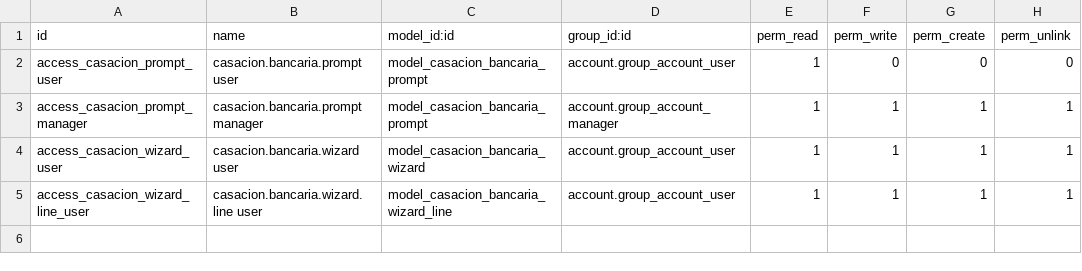
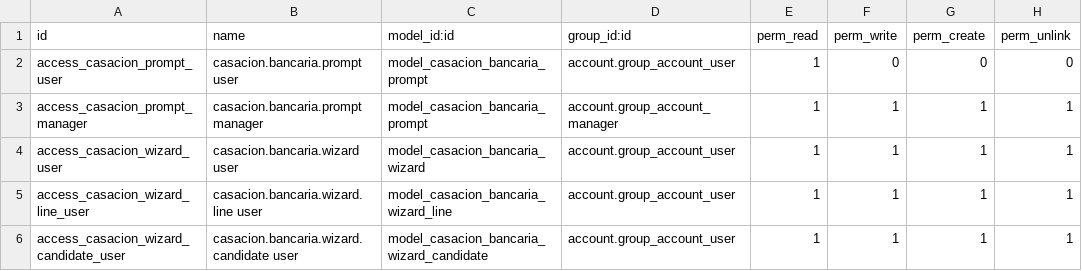
Before and after one commit to mikebjlq/casacion_bancaria_automatica, a CSV file: casacion_bancaria_automatica/security/ir.model.access.csv, drawn as a sheet; the diff names each change by its address in the sheet, - before the commit and + after, or states it on an @@ line.

```diff
--- a/casacion_bancaria_automatica/security/ir.model.access.csv
+++ b/casacion_bancaria_automatica/security/ir.model.access.csv
+row 6: access_casacion_wizard_candidate_user | casacion.bancaria.wizard.candidate user | model_casacion_bancaria_wizard_candidate | account.group_account_user | 1 | 1 | 1 | 1
```
Also changed, not shown: 3 other files.
